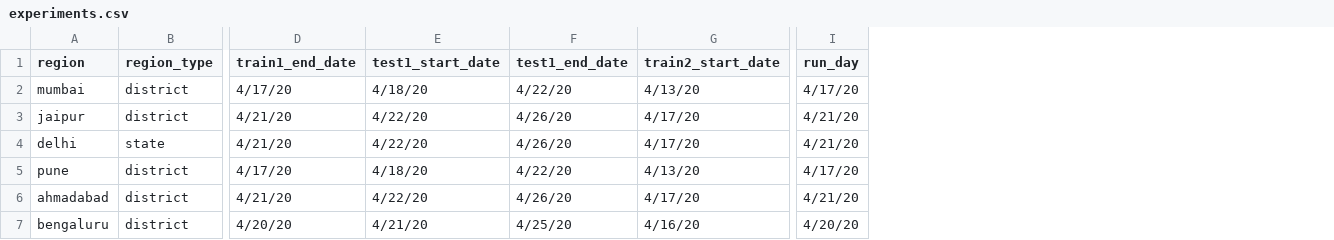
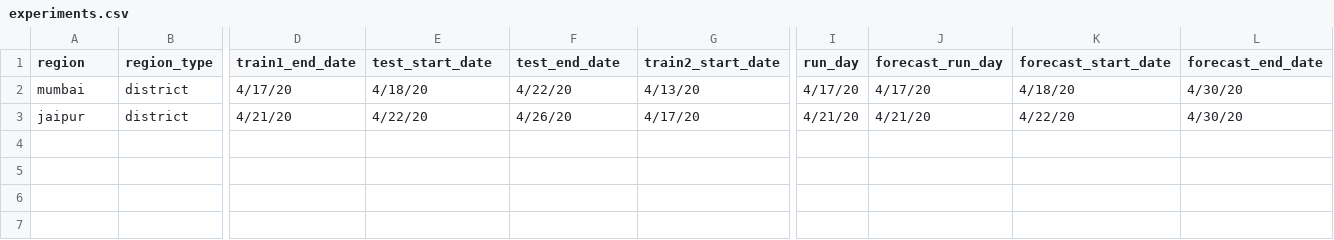
Before and after one commit to dishamakhija/covid19-india, a CSV file: covid19-library/src/experiments.csv, drawn as a sheet; only a part is shown, gaps mark what is left out; removed rows and columns are numbered as before the commit, all else as after; rows hold the shown columns only; the diff names each change by its address in the sheet, - before the commit and + after, or states it on an @@ line.

```diff
--- a/covid19-library/src/experiments.csv
+++ b/covid19-library/src/experiments.csv
+column J (forecast_run_day), rows 2-3: 4/17/20 | 4/21/20
+column K (forecast_start_date), rows 2-3: 4/18/20 | 4/22/20
+column L (forecast_end_date), rows 2-3: 4/30/20 | 4/30/20
-E1: test1_start_date
+E1: test_start_date
-F1: test1_end_date
+F1: test_end_date
-row 4: delhi | state | 4/21/20 | 4/22/20 | 4/26/20 | 4/17/20 | 4/21/20
-row 5: pune | district | 4/17/20 | 4/18/20 | 4/22/20 | 4/13/20 | 4/17/20
-row 6: ahmadabad | district | 4/21/20 | 4/22/20 | 4/26/20 | 4/17/20 | 4/21/20
-row 7: bengaluru | district | 4/20/20 | 4/21/20 | 4/25/20 | 4/16/20 | 4/20/20
```
Also changed, not shown: 6 other files.
